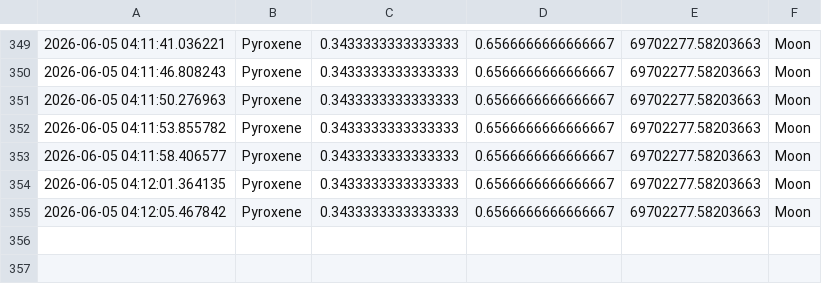
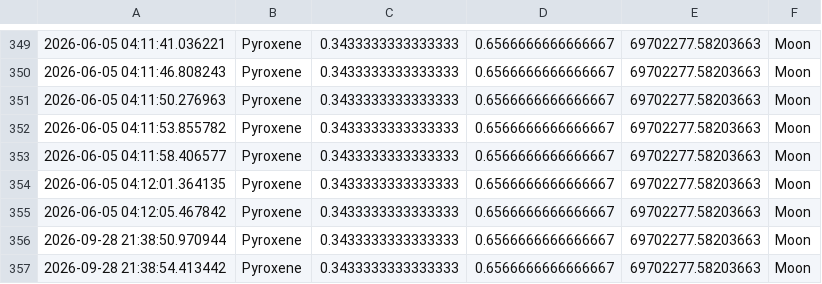
Before and after one commit to halohalohalo123-tech/prism, a CSV file: results.csv, drawn as a sheet; only a part is shown, gaps mark what is left out; the diff names each change by its address in the sheet, - before the commit and + after, or states it on an @@ line.

```diff
--- a/results.csv
+++ b/results.csv
+row 356: 2026-09-28 21:38:50.970944 | Pyroxene | 0.3433333333333333 | 0.6566666666666667 | 69702277.58203663 | Moon
+row 357: 2026-09-28 21:38:54.413442 | Pyroxene | 0.3433333333333333 | 0.6566666666666667 | 69702277.58203663 | Moon
```
Also changed, not shown: 1 other file.
